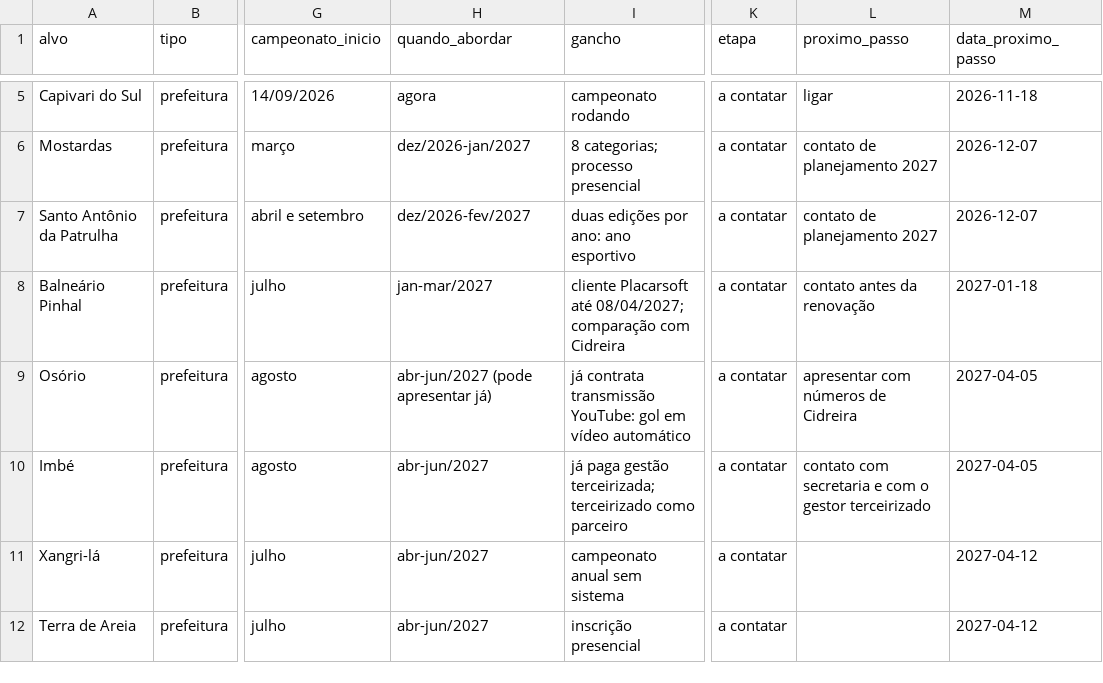
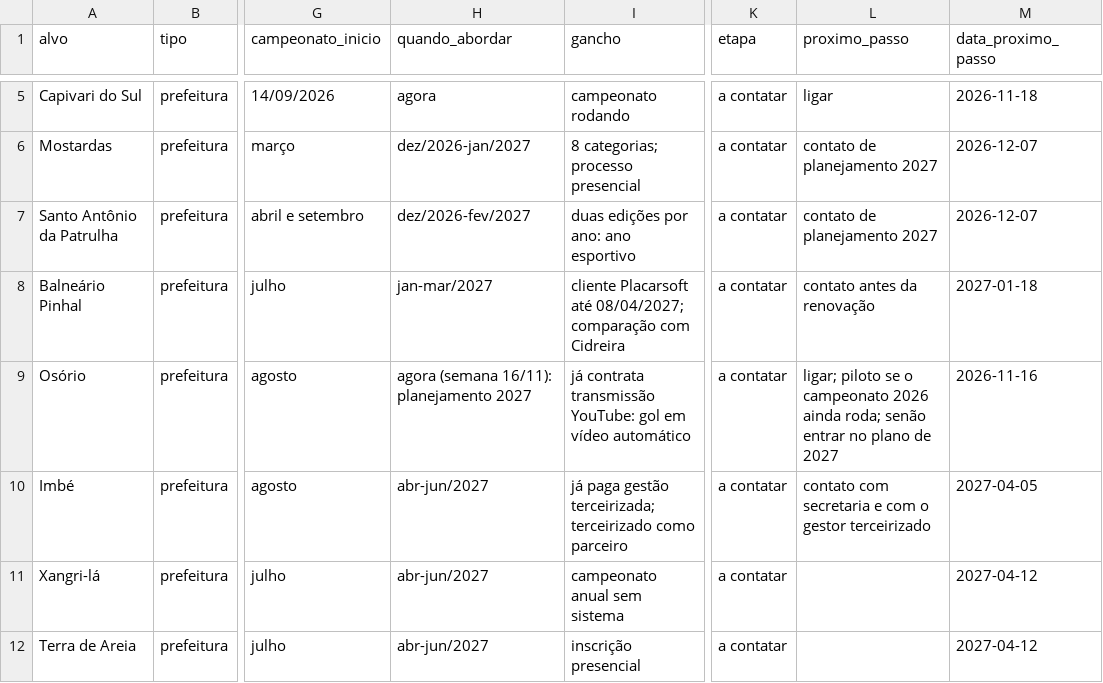
Before and after one commit to Ikro-lab/citadino, a CSV file: founder/prospeccao-pipeline.csv, drawn as a sheet; only a part is shown, gaps mark what is left out; the diff names each change by its address in the sheet, - before the commit and + after, or states it on an @@ line.

Commit message:
Prospecção: Osório antecipado para a semana de 16/11 (planejamento de 2027 e gancho da transmissão no YouTube)

```diff
--- a/founder/prospeccao-pipeline.csv
+++ b/founder/prospeccao-pipeline.csv
-H9 (quando_abordar): abr-jun/2027 (pode apresentar já)
+H9 (quando_abordar): agora (semana 16/11): planejamento 2027
-L9 (proximo_passo): apresentar com números de Cidreira
+L9 (proximo_passo): ligar; piloto se o campeonato 2026 ainda roda; senão entrar no plano de 2027
-M9 (data_proximo_passo): 2027-04-05
+M9 (data_proximo_passo): 2026-11-16
```
Also changed, not shown: 1 other file.
